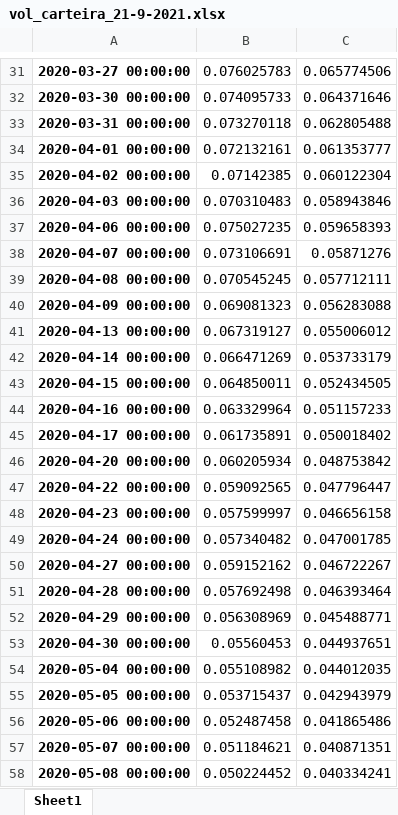
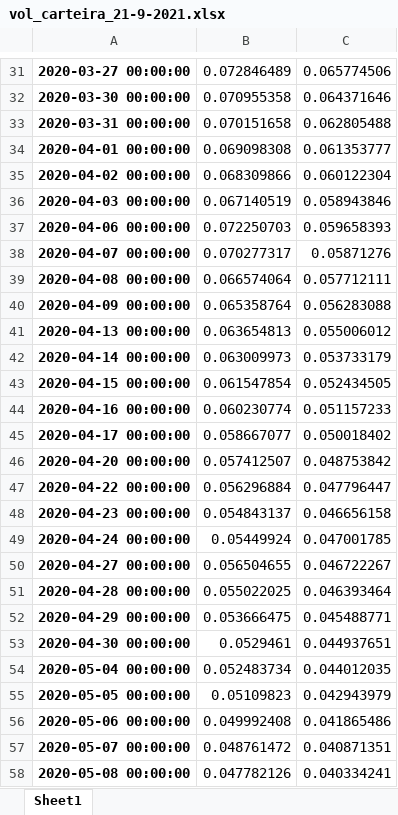
Before and after one commit to MaikeRM/volatilidade_EWMA_carteira_N_ativos, an Excel workbook: vol_carteira_21-9-2021.xlsx, sheet Sheet1, drawn as a sheet; only a part is shown, gaps mark what is left out; values as stored, in another font and other column widths than the file's, no borders; the diff covers the shown part only; the diff names each change by its address in the sheet, - before the commit and + after, or states it on an @@ line.

```diff
--- a/vol_carteira_21-9-2021.xlsx (sheet Sheet1)
+++ b/vol_carteira_21-9-2021.xlsx (sheet Sheet1)
-B31: 0.076025783
+B31: 0.072846489
-B32: 0.074095733
+B32: 0.070955358
-B33: 0.073270118
+B33: 0.070151658
-B34: 0.072132161
+B34: 0.069098308
-B35: 0.07142385
+B35: 0.068309866
-B36: 0.070310483
+B36: 0.067140519
-B37: 0.075027235
+B37: 0.072250703
-B38: 0.073106691
+B38: 0.070277317
-B39: 0.070545245
+B39: 0.066574064
-B40: 0.069081323
+B40: 0.065358764
-B41: 0.067319127
+B41: 0.063654813
-B42: 0.066471269
+B42: 0.063009973
-B43: 0.064850011
+B43: 0.061547854
-B44: 0.063329964
+B44: 0.060230774
-B45: 0.061735891
+B45: 0.058667077
-B46: 0.060205934
+B46: 0.057412507
-B47: 0.059092565
+B47: 0.056296884
-B48: 0.057599997
+B48: 0.054843137
-B49: 0.057340482
+B49: 0.05449924
-B50: 0.059152162
+B50: 0.056504655
-B51: 0.057692498
+B51: 0.055022025
-B52: 0.056308969
+B52: 0.053666475
-B53: 0.05560453
+B53: 0.0529461
-B54: 0.055108982
+B54: 0.052483734
-B55: 0.053715437
+B55: 0.05109823
-B56: 0.052487458
+B56: 0.049992408
-B57: 0.051184621
+B57: 0.048761472
-B58: 0.050224452
+B58: 0.047782126
```
Also changed, not shown: 366 edited cells elsewhere in this sheet, carteira_21-9-2021.xlsx, 1 other file.
